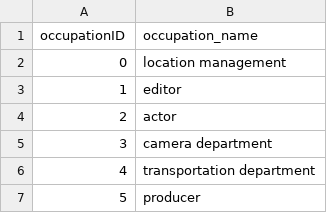
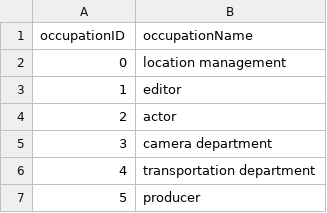
Before and after one commit to ocarhui/COMP0022CW, a CSV file: movie_database/Data/crew_occupation.csv, drawn as a sheet; only a part is shown.

```diff
--- a/movie_database/Data/crew_occupation.csv
+++ b/movie_database/Data/crew_occupation.csv
@@ -1,2 +1,2 @@
-occupationID,occupation_name
+occupationID,occupationName
 0,location management
```
Also changed, not shown: movie_database/Data/movie_tags.csv, movie_database/Data/production_companies.csv, 11 other files.
